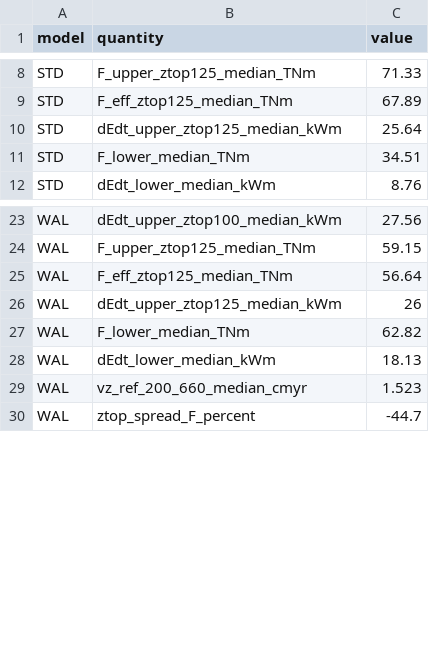
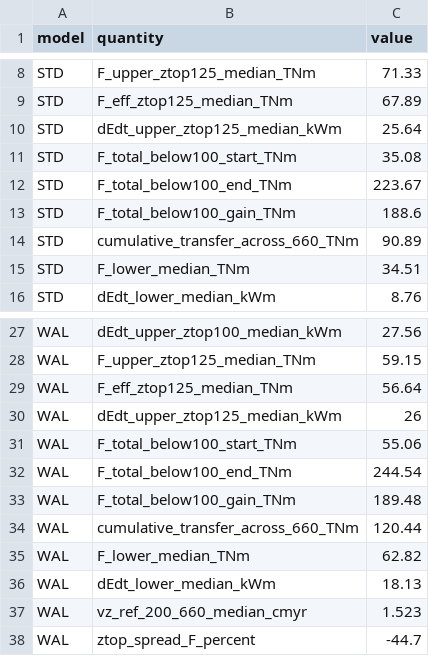
Before and after one commit to dansand/trench_pull_fluidity, a CSV file: tables/slab_buoyancy.csv, drawn as a sheet; only a part is shown, gaps mark what is left out.

Commit message:
diag_slab_buoyancy: accumulated total, colourbar below, honest colour scale
Dan, 2026-09-24. Three changes.

Row 1 gains the ACCUMULATED total buoyancy below z_top — the stock of
cold material, which is what answers 'which model has put more buoyancy
into the mantle'. STD 35.1 -> 223.7, WAL 55.1 -> 244.5 TN/m.

⚠ It is NOT the time integral of the flux across z_top, and the docstring
now says why: the advective input across 100 km totals 131/133 TN/m
against stock gains of 189/190. Cold material is also created below z_top
in place, by the plate's boundary layer thickening past that depth over
its whole length. A flux across one horizon cannot see a distributed
source.

⚠ The two models accumulate at the SAME rate (gains 188.6 vs 189.5).
WAL's higher total is a head start from reaching 660 km at ~1.5 Myr
against ~4-5. Where they differ is depth: cumulative transfer across
660 km is 90.9 (STD) vs 120.4 (WAL) TN/m, 32 % more.

Colourbar moved beneath the images, horizontal and shared.

Colour scale fixed: it was diverging with a hardcoded vmin = -0.25*max,
showing a negative range the data does not have (STD min -3e-4, WAL
exactly 0). Now sequential from zero, with a guard that warns if a
rebuild ever produces real negatives.

```diff
--- a/tables/slab_buoyancy.csv
+++ b/tables/slab_buoyancy.csv
@@ -10,2 +10,6 @@ STD,F_eff_ztop125_median_TNm,67.89
 STD,dEdt_upper_ztop125_median_kWm,25.64
+STD,F_total_below100_start_TNm,35.08
+STD,F_total_below100_end_TNm,223.67
+STD,F_total_below100_gain_TNm,188.6
+STD,cumulative_transfer_across_660_TNm,90.89
 STD,F_lower_median_TNm,34.51
@@ -26,2 +30,6 @@ WAL,F_eff_ztop125_median_TNm,56.64
 WAL,dEdt_upper_ztop125_median_kWm,26
+WAL,F_total_below100_start_TNm,55.06
+WAL,F_total_below100_end_TNm,244.54
+WAL,F_total_below100_gain_TNm,189.48
+WAL,cumulative_transfer_across_660_TNm,120.44
 WAL,F_lower_median_TNm,62.82
```
Also changed, not shown: 3 other files.
